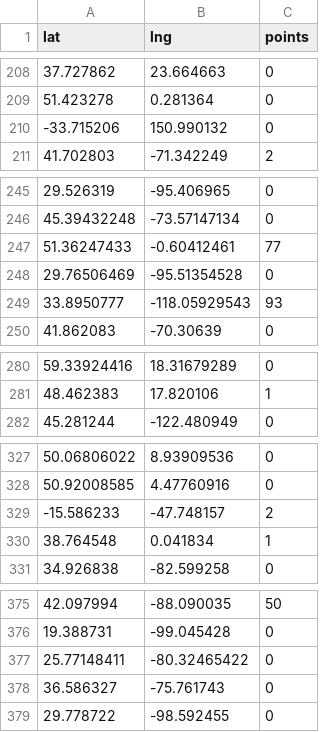
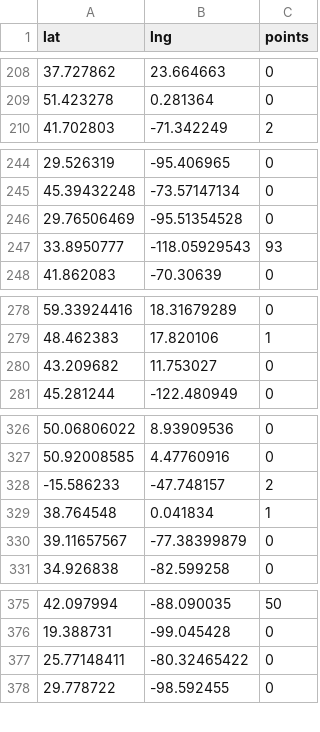
Before and after one commit to storypixel/agent-architects-meetup-map, a CSV file: members.csv, drawn as a sheet; only a part is shown, gaps mark what is left out; removed rows and columns are numbered as before the commit, all else as after; the diff covers the shown part only; the diff names each change by its address in the sheet, - before the commit and + after, or states it on an @@ line.

```diff
--- a/members.csv
+++ b/members.csv
-row 210: -33.715206 | 150.990132 | 0
-row 247: 51.36247433 | -0.60412461 | 77
+row 280: 43.209682 | 11.753027 | 0
+row 330: 39.11657567 | -77.38399879 | 0
-row 378: 36.586327 | -75.761743 | 0
```
Also changed, not shown: 7 added rows, 7 removed rows and 7 edited cells elsewhere in this file, 9 other files.
